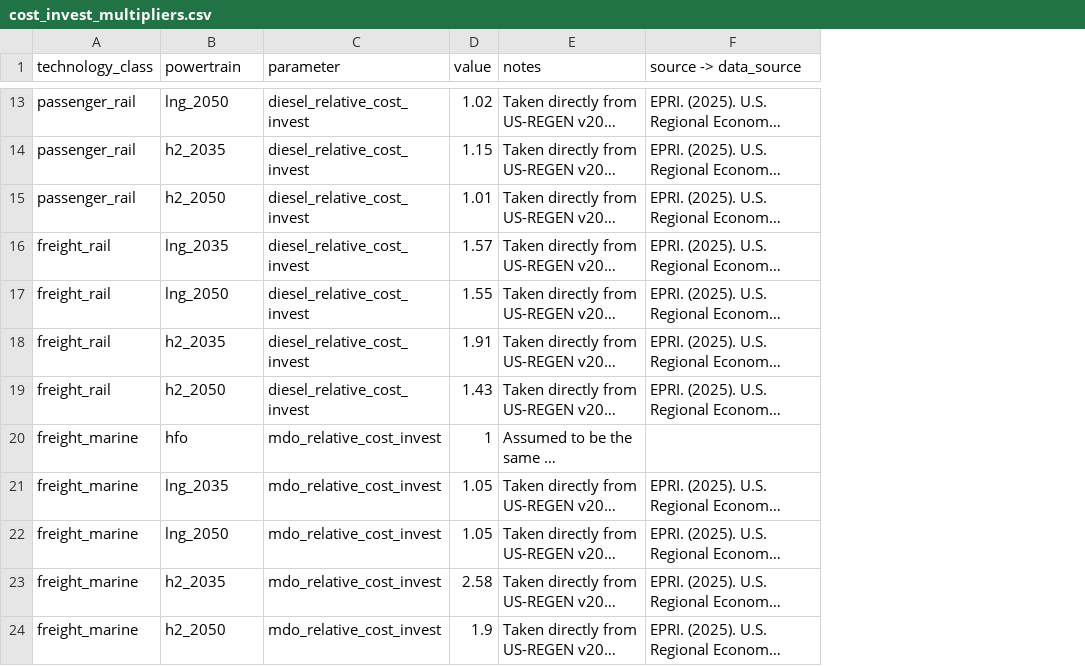
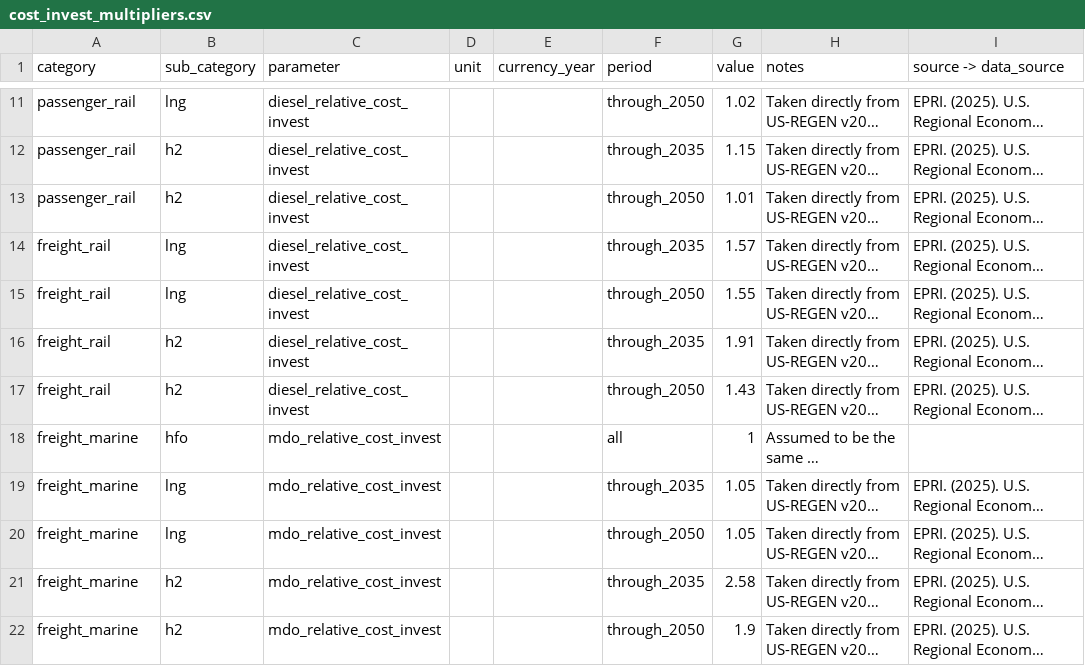
Before and after one commit to CANOE-main/canoe-transportation, a CSV file: inputs/0_manual_params/cost_invest_multipliers.csv, drawn as a sheet; only a part is shown, gaps mark what is left out; long unchanged cells end in …; addresses are those after the commit; the diff covers the shown part only; the diff names each change by its address in the sheet, - before the commit and + after, or states it on an @@ line.

```diff
--- a/inputs/0_manual_params/cost_invest_multipliers.csv
+++ b/inputs/0_manual_params/cost_invest_multipliers.csv
+column D (unit), empty
+column E (currency_year), empty
+column F (period), rows 11-22: through_2050 | through_2035 | through_2050 | through_2035 | through_2050 | through_2035 | through_2050 | all | through_2035 | through_2050 | through_2035 | through_2050
-A1: technology_class
+A1: category
-B1: powertrain
+B1: sub_category
-B11 (sub_category): lng_2050
+B11 (sub_category): lng
-B12 (sub_category): h2_2035
+B12 (sub_category): h2
-B13 (sub_category): h2_2050
+B13 (sub_category): h2
-B14 (sub_category): lng_2035
+B14 (sub_category): lng
-B15 (sub_category): lng_2050
+B15 (sub_category): lng
-B16 (sub_category): h2_2035
+B16 (sub_category): h2
-B17 (sub_category): h2_2050
+B17 (sub_category): h2
-B19 (sub_category): lng_2035
+B19 (sub_category): lng
-B20 (sub_category): lng_2050
+B20 (sub_category): lng
-B21 (sub_category): h2_2035
+B21 (sub_category): h2
-B22 (sub_category): h2_2050
+B22 (sub_category): h2
```
Also changed, not shown: 2 removed rows and 14 edited cells elsewhere in this file, inputs/0_canoe_template/technology.csv, inputs/0_manual_params/cost_variable_multipliers.csv, 32 other files.
